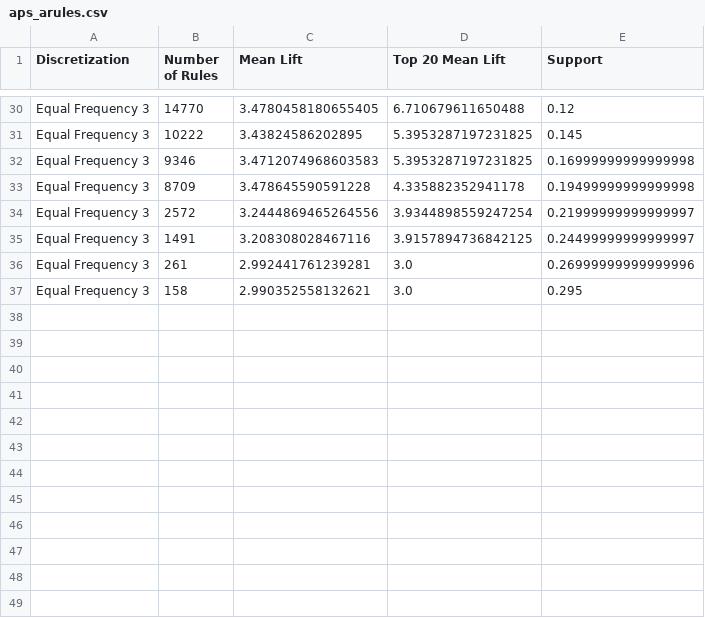
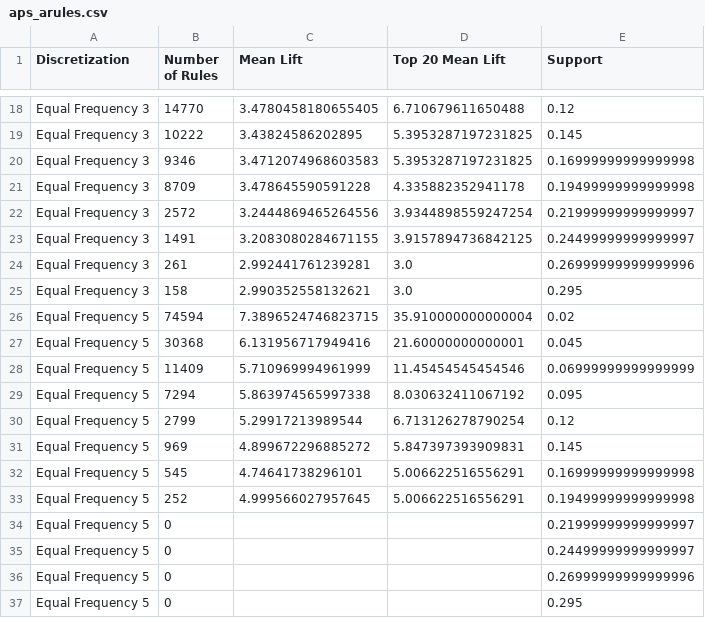
Before and after one commit to waque/CD, a CSV file: proj/APS_Failure_and_Operational_Data_for_Scania_Trucks/plot_data/assoc_rules/aps_arules.csv, drawn as a sheet; only a part is shown, gaps mark what is left out; the diff covers the shown part only.

```diff
--- a/proj/APS_Failure_and_Operational_Data_for_Scania_Trucks/plot_data/assoc_rules/aps_arules.csv
+++ b/proj/APS_Failure_and_Operational_Data_for_Scania_Trucks/plot_data/assoc_rules/aps_arules.csv
@@ -34,4 +22,16 @@ Equal Frequency 3,8709,3.478645590591228,4.335882352941178,0.19499999999999998
 Equal Frequency 3,2572,3.2444869465264556,3.9344898559247254,0.21999999999999997
-Equal Frequency 3,1491,3.208308028467116,3.9157894736842125,0.24499999999999997
+Equal Frequency 3,1491,3.2083080284671155,3.9157894736842125,0.24499999999999997
 Equal Frequency 3,261,2.992441761239281,3.0,0.26999999999999996
 Equal Frequency 3,158,2.990352558132621,3.0,0.295
+Equal Frequency 5,74594,7.3896524746823715,35.910000000000004,0.02
+Equal Frequency 5,30368,6.131956717949416,21.60000000000001,0.045
+Equal Frequency 5,11409,5.710969994961999,11.45454545454546,0.06999999999999999
+Equal Frequency 5,7294,5.863974565997338,8.030632411067192,0.095
+Equal Frequency 5,2799,5.29917213989544,6.713126278790254,0.12
+Equal Frequency 5,969,4.899672296885272,5.847397393909831,0.145
+Equal Frequency 5,545,4.74641738296101,5.006622516556291,0.16999999999999998
+Equal Frequency 5,252,4.999566027957645,5.006622516556291,0.19499999999999998
+Equal Frequency 5,0,,,0.21999999999999997
+Equal Frequency 5,0,,,0.24499999999999997
+Equal Frequency 5,0,,,0.26999999999999996
+Equal Frequency 5,0,,,0.295
```
Also changed, not shown: 12 removed rows and 12 edited cells elsewhere in this file, 7 other files.
